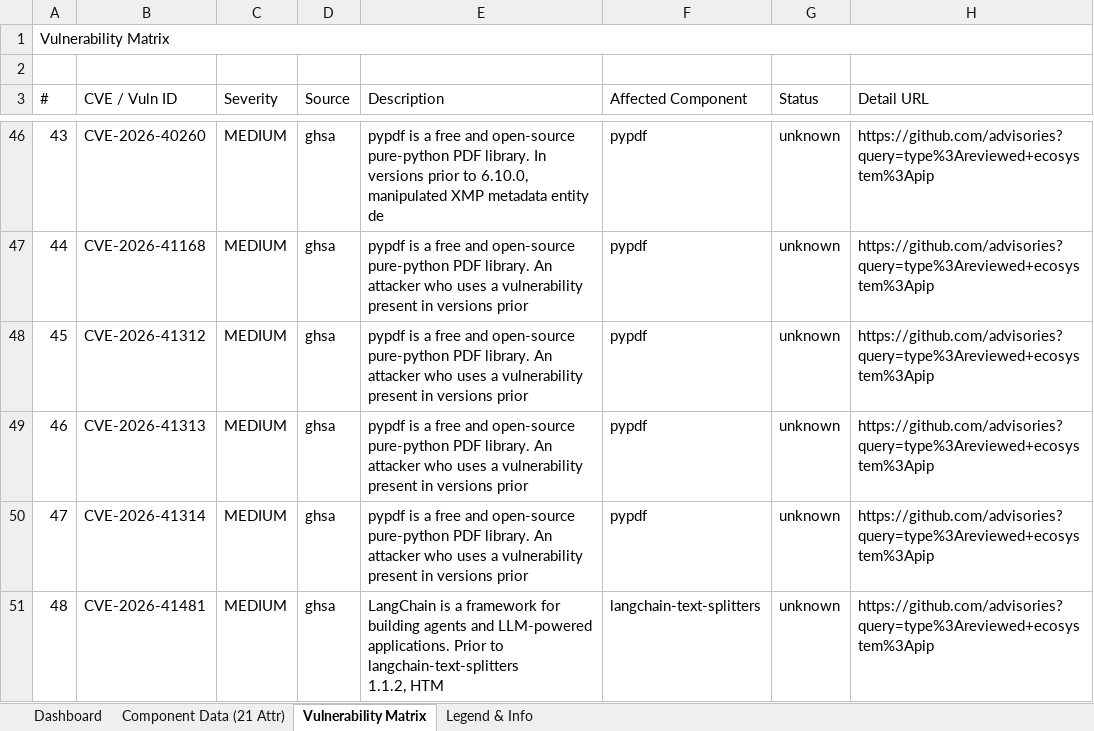
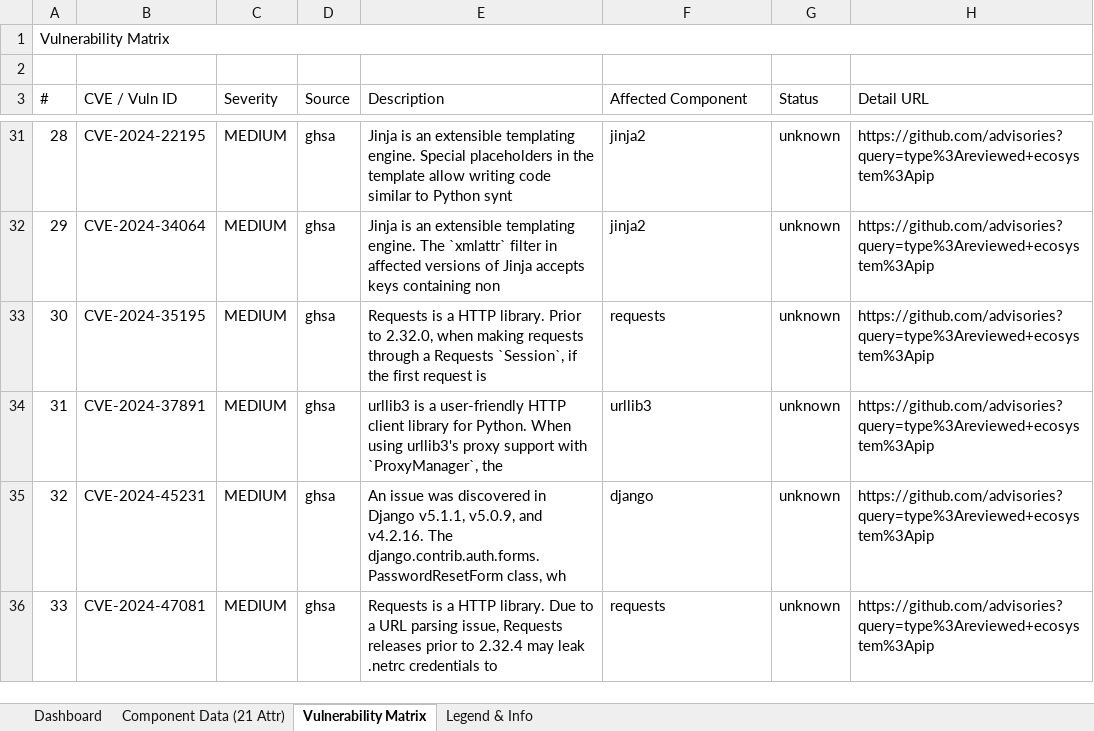
Before and after one commit to Shrey1119/BOM, an Excel workbook: sbom_output/public/sbom_report.xlsx, sheet Vulnerability Matrix, drawn as a sheet; only a part is shown, gaps mark what is left out; values as stored, in another font and other column widths than the file's, no cell formats; addresses are those after the commit; ↵ is a line break in a cell; the diff covers the shown part only; the diff names each change by its address in the sheet, - before the commit and + after, or states it on an @@ line.

```diff
--- a/sbom_output/public/sbom_report.xlsx (sheet Vulnerability Matrix)
+++ b/sbom_output/public/sbom_report.xlsx (sheet Vulnerability Matrix)
@@ column A (#) renumbered from row 4 down @@
-B31 (CVE / Vuln ID): CVE-2026-40260
+B31 (CVE / Vuln ID): CVE-2024-22195
-E31 (Description): pypdf is a free and open-source pure-python PDF library. In versions prior to 6.10.0, manipulated XMP metadata entity de
+E31 (Description): Jinja is an extensible templating engine. Special placeholders in the template allow writing code similar to Python synt
-F31:F32 (Affected Component): pypdf
+F31:F32 (Affected Component): jinja2
-B32 (CVE / Vuln ID): CVE-2026-41168
+B32 (CVE / Vuln ID): CVE-2024-34064
-E32 (Description): pypdf is a free and open-source pure-python PDF library. An attacker who uses a vulnerability present in versions prior
+E32 (Description): Jinja is an extensible templating engine. The `xmlattr` filter in affected versions of Jinja accepts keys containing non
-B33 (CVE / Vuln ID): CVE-2026-41312
+B33 (CVE / Vuln ID): CVE-2024-35195
-E33 (Description): pypdf is a free and open-source pure-python PDF library. An attacker who uses a vulnerability present in versions prior
+E33 (Description): Requests is a HTTP library. Prior to 2.32.0, when making requests through a Requests `Session`, if the first request is
-F33 (Affected Component): pypdf
+F33 (Affected Component): requests
-B34 (CVE / Vuln ID): CVE-2026-41313
+B34 (CVE / Vuln ID): CVE-2024-37891
-E34 (Description): pypdf is a free and open-source pure-python PDF library. An attacker who uses a vulnerability present in versions prior
+E34 (Description): urllib3 is a user-friendly HTTP client library for Python. When using urllib3's proxy support with `ProxyManager`, the
-F34 (Affected Component): pypdf
+F34 (Affected Component): urllib3
-B35 (CVE / Vuln ID): CVE-2026-41314
+B35 (CVE / Vuln ID): CVE-2024-45231
-E35 (Description): pypdf is a free and open-source pure-python PDF library. An attacker who uses a vulnerability present in versions prior
+E35 (Description): An issue was discovered in Django v5.1.1, v5.0.9, and v4.2.16. The django.contrib.auth.forms.PasswordResetForm class, wh
-F35 (Affected Component): pypdf
+F35 (Affected Component): django
-B36 (CVE / Vuln ID): CVE-2026-41481
+B36 (CVE / Vuln ID): CVE-2024-47081
-E36 (Description): LangChain is a framework for building agents and LLM-powered applications. Prior to langchain-text-splitters ↵ 1.1.2, HTM
+E36 (Description): Requests is a HTTP library. Due to a URL parsing issue, Requests releases prior to 2.32.4 may leak .netrc credentials to
-F36 (Affected Component): langchain-text-splitters
+F36 (Affected Component): requests
```
Also changed, not shown: 1 added row, 18 removed rows and 122 edited cells elsewhere in this sheet, sheet Component Data (21 Attr), sheet Dashboard, cell formats, 21 other files.
